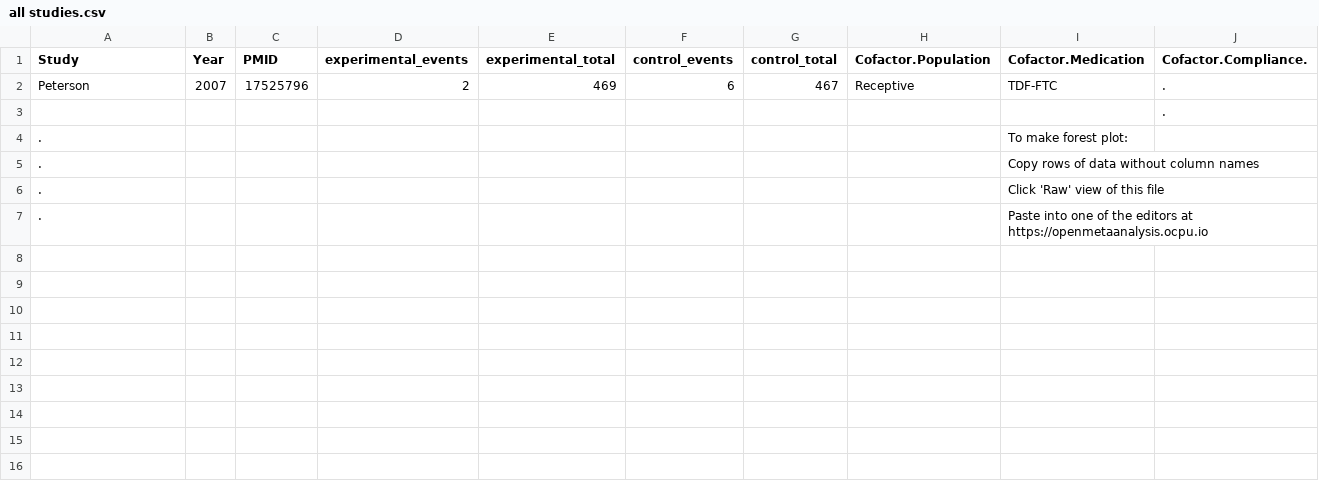
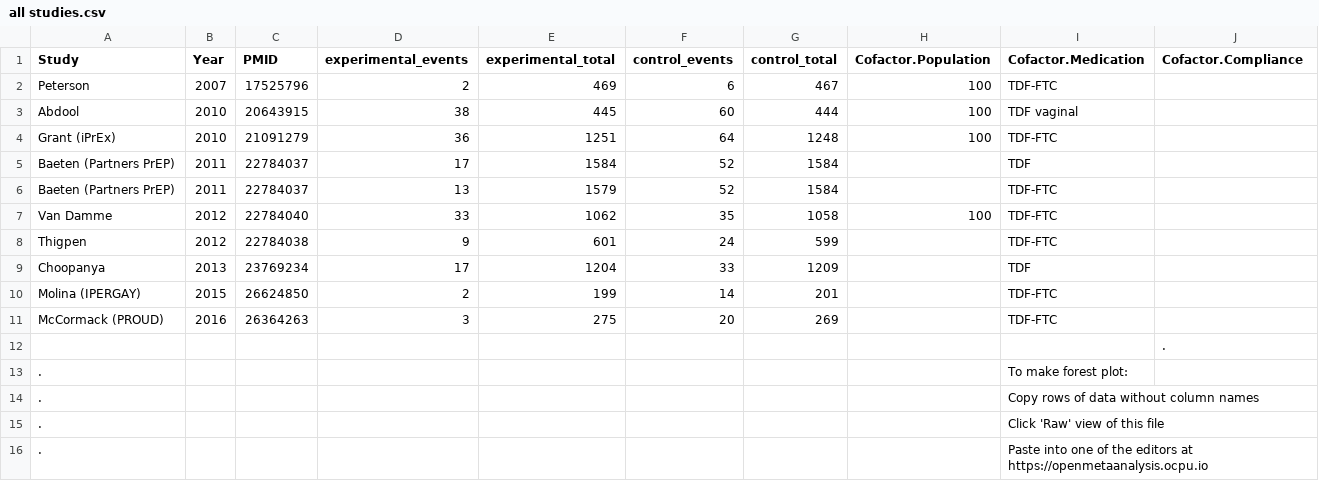
Before and after one commit to openMetaAnalysis/HIV-prevention-with-pre-exposure-prophylaxis, a CSV file: data/all studies.csv, drawn as a sheet.

Commit message:
Update all studies.csv

```diff
--- a/data/all studies.csv
+++ b/data/all studies.csv
@@ -1,3 +1,12 @@
-Study,             Year,PMID,experimental_events,experimental_total,control_events,control_total, Cofactor.Population,Cofactor.Medication,Cofactor.Compliance.
-Peterson,           2007,17525796, 2, 469, 6, 467,Receptive,TDF-FTC,.
+Study,                 Year,PMID,experimental_events,experimental_total,control_events,control_total, Cofactor.Population,Cofactor.Medication,Cofactor.Compliance,
+Peterson,              2007,17525796, 2, 469, 6, 467,100,TDF-FTC,
+Abdool,                2010,20643915,38, 445,60, 444,100,TDF vaginal,
+Grant (iPrEx),         2010,21091279,36,1251,64,1248,100,TDF-FTC,
+Baeten (Partners PrEP),2011,22784037,17,1584,52,1584,   ,TDF,
+Baeten (Partners PrEP),2011,22784037,13,1579,52,1584,   ,TDF-FTC,
+Van Damme,             2012,22784040,33,1062,35,1058,100,TDF-FTC,
+Thigpen,               2012,22784038, 9, 601,24, 599,   ,TDF-FTC,
+Choopanya,             2013,23769234,17,1204,33,1209,   ,TDF,
+Molina (IPERGAY),      2015,26624850, 2, 199,14, 201,   ,TDF-FTC,
+McCormack (PROUD),     2016,26364263, 3, 275,20, 269,   ,TDF-FTC,
 ,,,,,,,,,.
```
